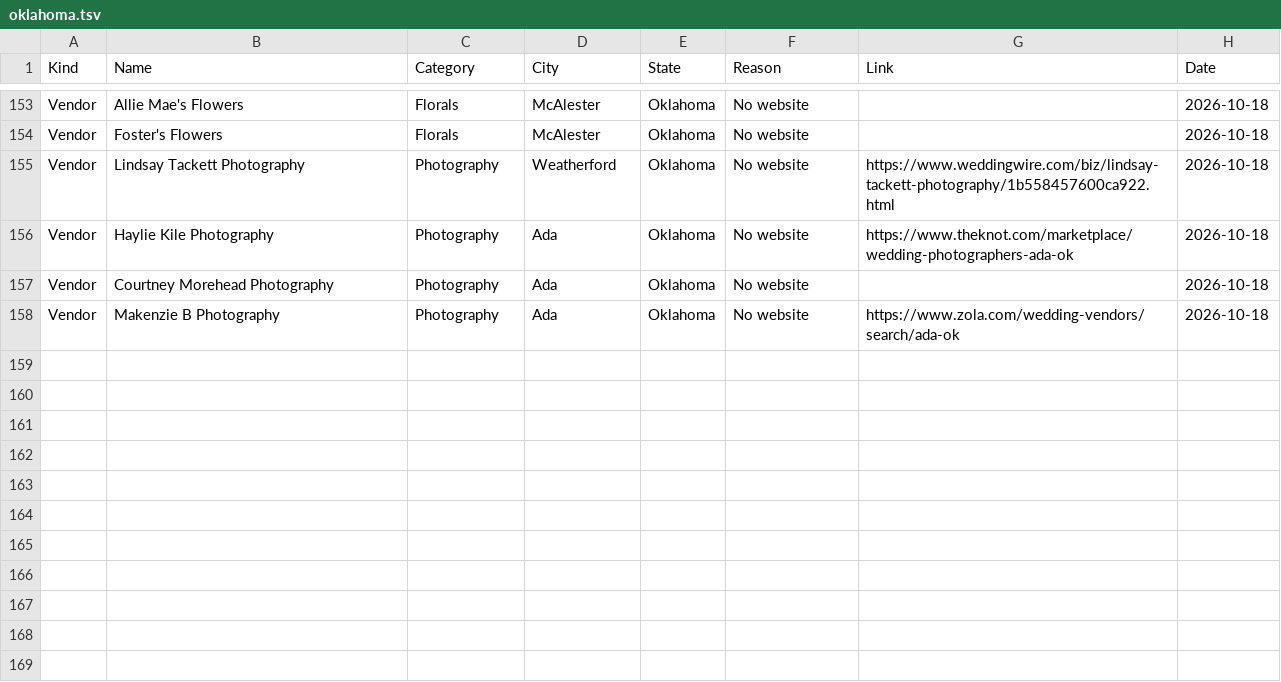
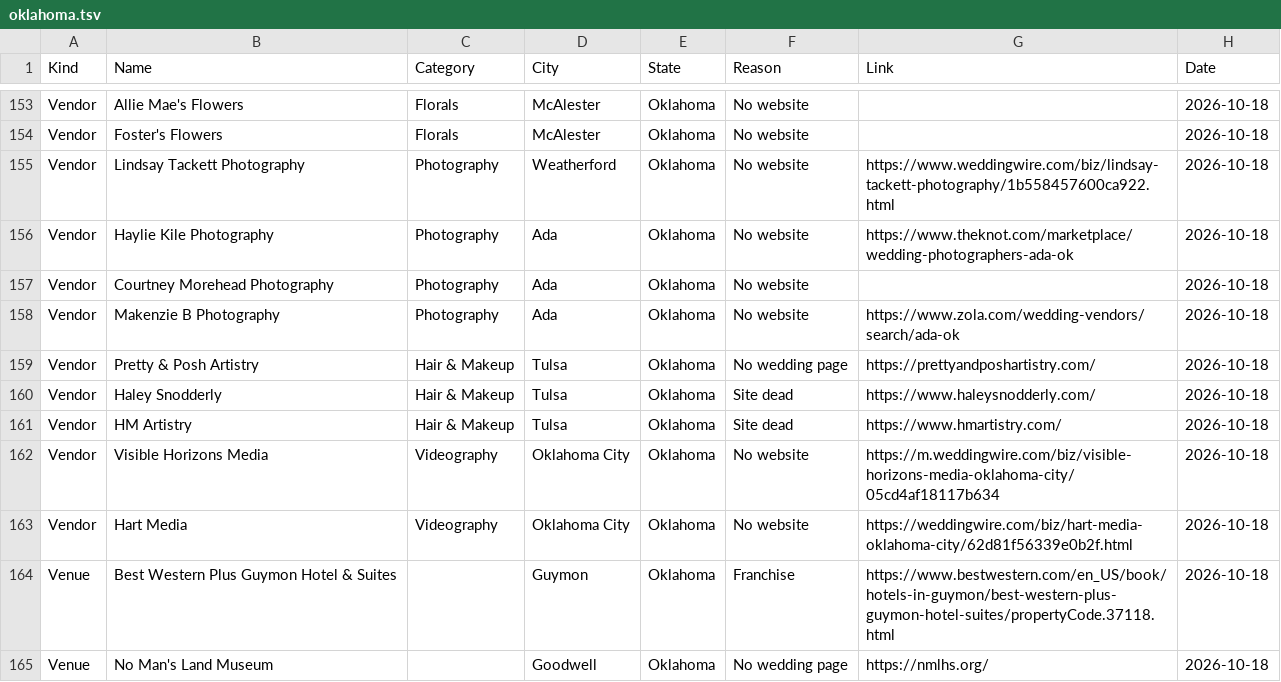
Before and after one commit to dukemackle/Wedding-Build, a TSV file: src/lib/batches/skipped/oklahoma.tsv, drawn as a sheet; only a part is shown, gaps mark what is left out; the diff names each change by its address in the sheet, - before the commit and + after, or states it on an @@ line.

```diff
--- a/src/lib/batches/skipped/oklahoma.tsv
+++ b/src/lib/batches/skipped/oklahoma.tsv
+row 159: Vendor | Pretty & Posh Artistry | Hair & Makeup | Tulsa | Oklahoma | No wedding page | https://prettyandposhartistry.com/ | 2026-10-18
+row 160: Vendor | Haley Snodderly | Hair & Makeup | Tulsa | Oklahoma | Site dead | https://www.haleysnodderly.com/ | 2026-10-18
+row 161: Vendor | HM Artistry | Hair & Makeup | Tulsa | Oklahoma | Site dead | https://www.hmartistry.com/ | 2026-10-18
+row 162: Vendor | Visible Horizons Media | Videography | Oklahoma City | Oklahoma | No website | https://m.weddingwire.com/biz/visible-horizons-media-oklahoma-city/05cd4af18117b634 | 2026-10-18
+row 163: Vendor | Hart Media | Videography | Oklahoma City | Oklahoma | No website | https://weddingwire.com/biz/hart-media-oklahoma-city/62d81f56339e0b2f.html | 2026-10-18
+row 164: Venue | Best Western Plus Guymon Hotel & Suites |  | Guymon | Oklahoma | Franchise | https://www.bestwestern.com/en_US/book/hotels-in-guymon/best-western-plus-guymon-hotel-suites/propertyCode.37118.html | 2026-10-18
+row 165: Venue | No Man's Land Museum |  | Goodwell | Oklahoma | No wedding page | https://nmlhs.org/ | 2026-10-18
```
Also changed, not shown: src/lib/batches/skipped/illinois.tsv, src/lib/batches/skipped/missouri.tsv, 3 other files.
